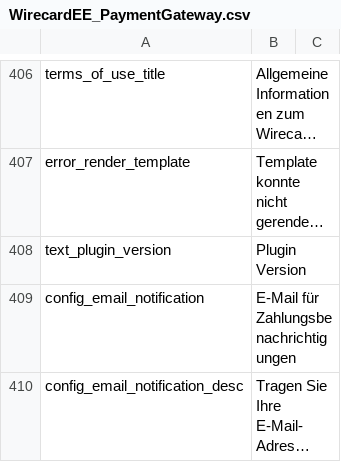
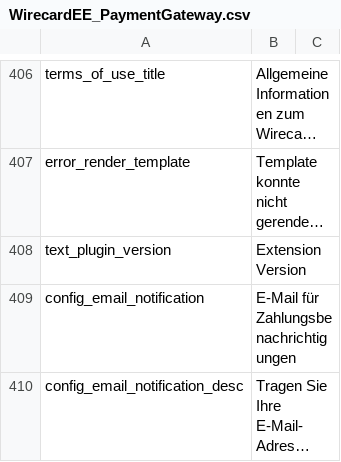
Before and after one commit to wirecard/magento-ee, a CSV file: app/locale/de_DE/WirecardEE_PaymentGateway.csv, drawn as a sheet; only a part is shown, gaps mark what is left out; long unchanged cells end in …; the diff names each change by its address in the sheet, - before the commit and + after, or states it on an @@ line.

Commit message:
Fix translation for extension version

```diff
--- a/app/locale/de_DE/WirecardEE_PaymentGateway.csv
+++ b/app/locale/de_DE/WirecardEE_PaymentGateway.csv
-B408: Plugin Version
+B408: Extension Version
```
Also changed, not shown: app/locale/en_US/WirecardEE_PaymentGateway.csv.
